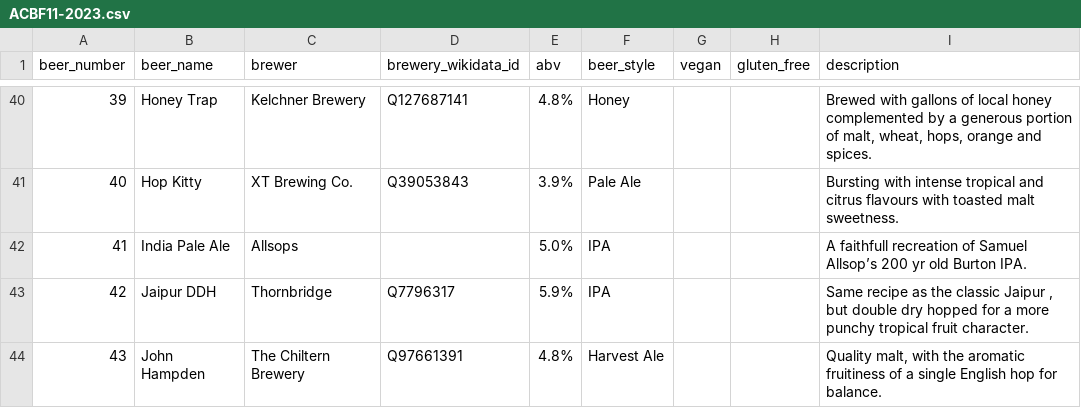
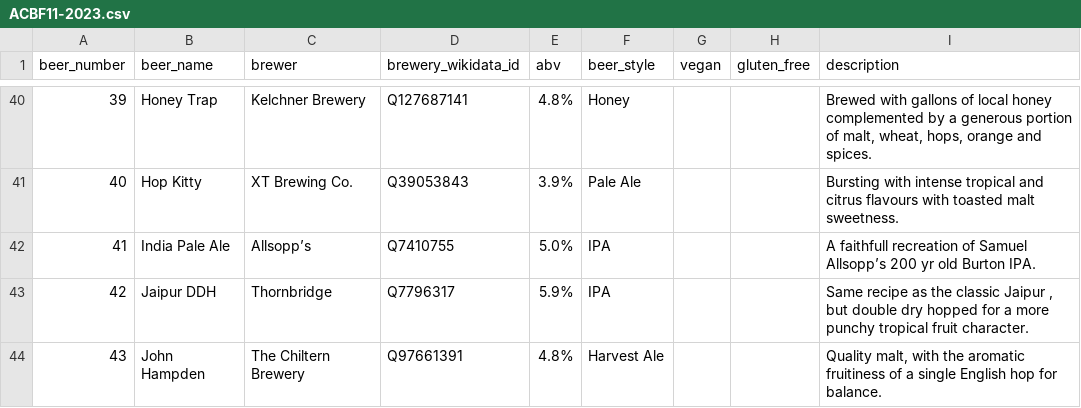
Before and after one commit to guyfawcus/beer-fest.js, a CSV file: public/downloads/ACBF11-2023.csv, drawn as a sheet; only a part is shown, gaps mark what is left out.

```diff
--- a/public/downloads/ACBF11-2023.csv
+++ b/public/downloads/ACBF11-2023.csv
@@ -41,3 +41,3 @@ beer_number,beer_name,brewer,brewery_wikidata_id,abv,beer_style,vegan,gluten_fre
 40,Hop Kitty,XT Brewing Co.,Q39053843,3.9%,Pale Ale,,,Bursting with intense tropical and citrus flavours with toasted malt sweetness.
-41,India Pale Ale,Allsops,,5.0%,IPA,,,A faithfull recreation of Samuel Allsop’s 200 yr old Burton IPA.
+41,India Pale Ale,Allsopp’s,Q7410755,5.0%,IPA,,,A faithfull recreation of Samuel Allsopp’s 200 yr old Burton IPA.
 42,Jaipur DDH,Thornbridge,Q7796317,5.9%,IPA,,,"Same recipe as the classic Jaipur , but double dry hopped for a more punchy tropical fruit character."
```
Also changed, not shown: public/downloads/ACBF12-2024.csv.
